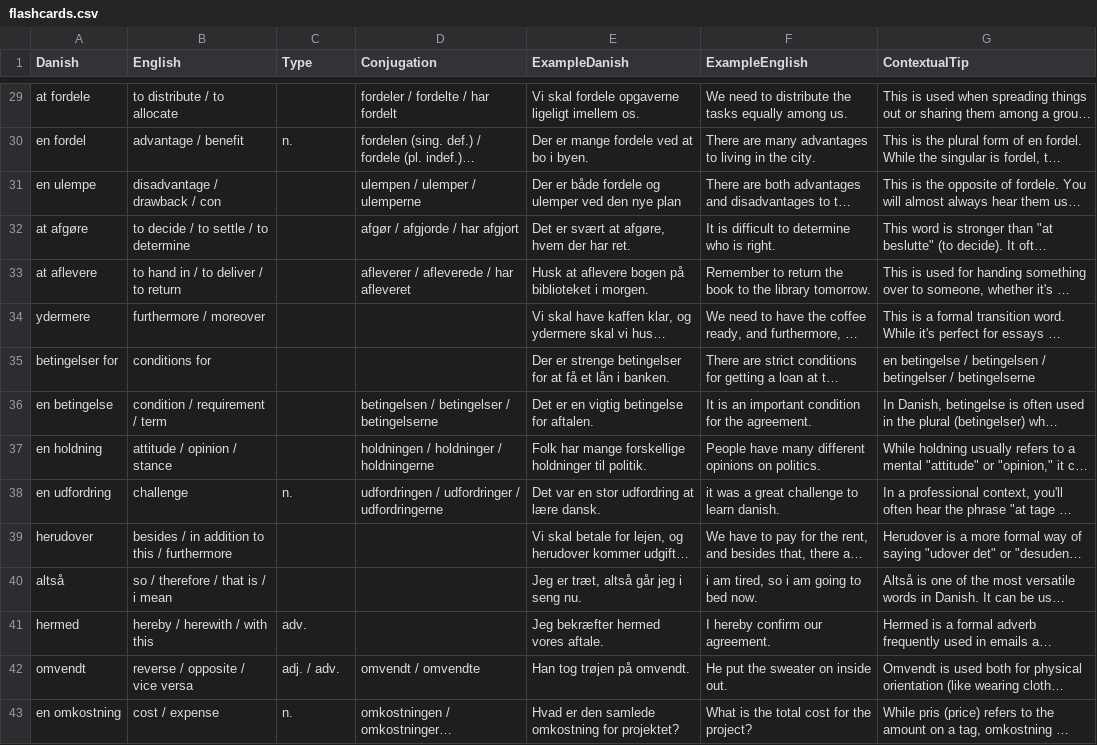
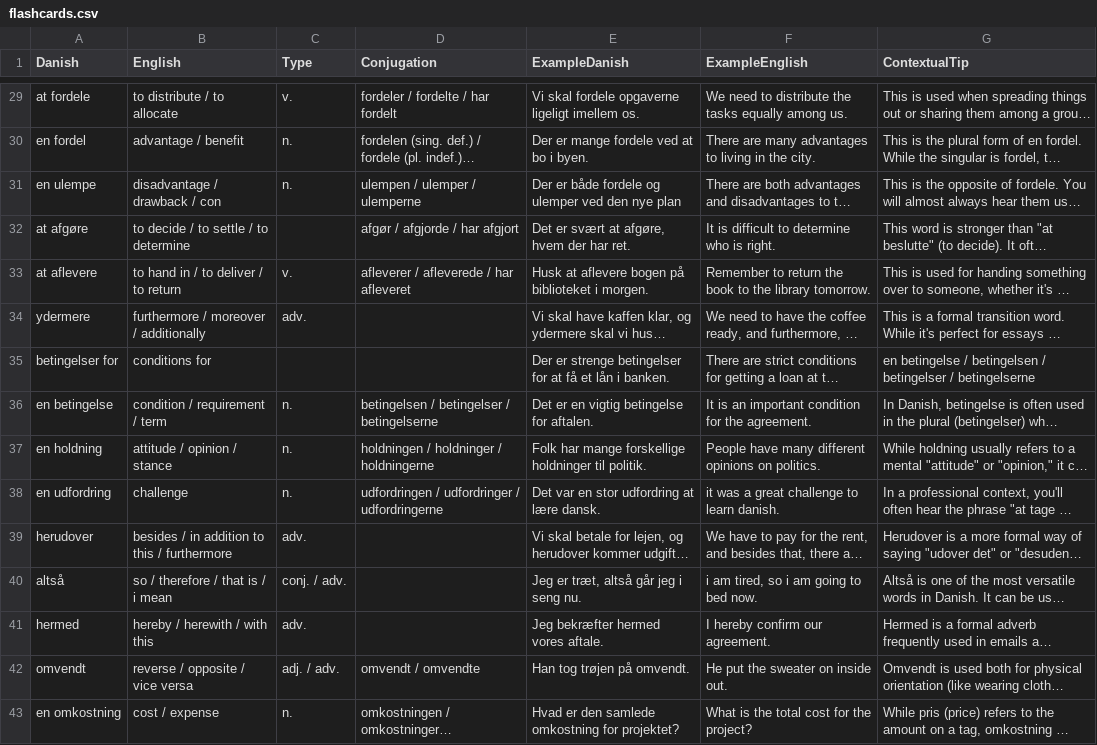
Before and after one commit to emreyurdaor-github/Flashcards, a CSV file: Flashcards/Data/flashcards.csv, drawn as a sheet; only a part is shown, gaps mark what is left out; long unchanged cells end in …; the diff covers the shown part only; the diff names each change by its address in the sheet, - before the commit and + after, or states it on an @@ line.

```diff
--- a/Flashcards/Data/flashcards.csv
+++ b/Flashcards/Data/flashcards.csv
-C29 (Type): (empty)
+C29 (Type): v.
-C31 (Type): (empty)
+C31 (Type): n.
-C33 (Type): (empty)
+C33 (Type): v.
-B34 (English): furthermore / moreover
+B34 (English): furthermore / moreover / additionally
-C34 (Type): (empty)
+C34 (Type): adv.
-C36:C37 (Type): (empty)
+C36:C37 (Type): n.
-C39 (Type): (empty)
+C39 (Type): adv.
-C40 (Type): (empty)
+C40 (Type): conj. / adv.
```
Also changed, not shown: 9 added rows and 81 edited cells elsewhere in this file, 2 other files.
